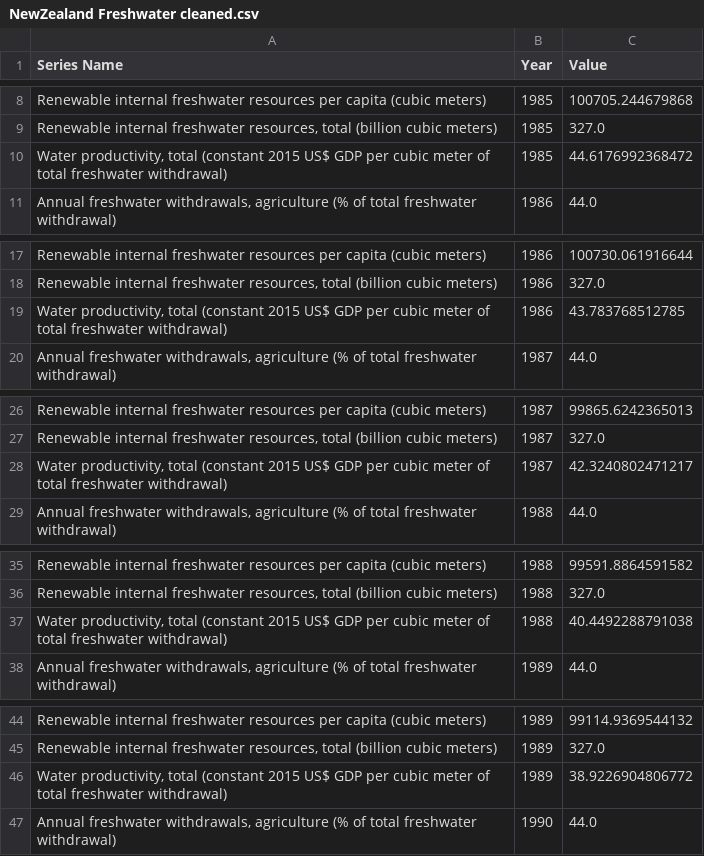
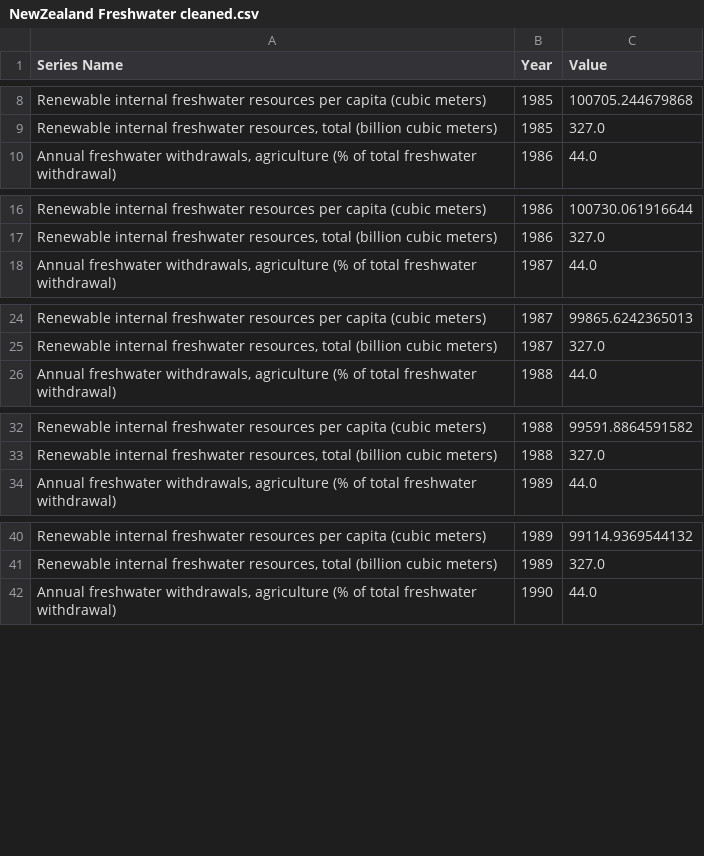
Before and after one commit to Keara9/Data-Visualization, a CSV file: Assignment 2/Freshwater Data/NewZealand Freshwater cleaned.csv, drawn as a sheet; only a part is shown, gaps mark what is left out; the diff covers the shown part only.

Commit message:
Update GDP cleaning to delete columns

```diff
--- a/Assignment 2/Freshwater Data/NewZealand Freshwater cleaned.csv
+++ b/Assignment 2/Freshwater Data/NewZealand Freshwater cleaned.csv
@@ -9,3 +9,2 @@ Renewable internal freshwater resources per capita (cubic meters),1985,100705.24
 "Renewable internal freshwater resources, total (billion cubic meters)",1985,327.0
-"Water productivity, total (constant 2015 US$ GDP per cubic meter of total freshwater withdrawal)",1985,44.6176992368472
 "Annual freshwater withdrawals, agriculture (% of total freshwater withdrawal)",1986,44.0
@@ -18,3 +17,2 @@ Renewable internal freshwater resources per capita (cubic meters),1986,100730.06
 "Renewable internal freshwater resources, total (billion cubic meters)",1986,327.0
-"Water productivity, total (constant 2015 US$ GDP per cubic meter of total freshwater withdrawal)",1986,43.783768512785
 "Annual freshwater withdrawals, agriculture (% of total freshwater withdrawal)",1987,44.0
@@ -27,3 +25,2 @@ Renewable internal freshwater resources per capita (cubic meters),1987,99865.624
 "Renewable internal freshwater resources, total (billion cubic meters)",1987,327.0
-"Water productivity, total (constant 2015 US$ GDP per cubic meter of total freshwater withdrawal)",1987,42.3240802471217
 "Annual freshwater withdrawals, agriculture (% of total freshwater withdrawal)",1988,44.0
@@ -36,3 +33,2 @@ Renewable internal freshwater resources per capita (cubic meters),1988,99591.886
 "Renewable internal freshwater resources, total (billion cubic meters)",1988,327.0
-"Water productivity, total (constant 2015 US$ GDP per cubic meter of total freshwater withdrawal)",1988,40.4492288791038
 "Annual freshwater withdrawals, agriculture (% of total freshwater withdrawal)",1989,44.0
@@ -45,3 +41,2 @@ Renewable internal freshwater resources per capita (cubic meters),1989,99114.936
 "Renewable internal freshwater resources, total (billion cubic meters)",1989,327.0
-"Water productivity, total (constant 2015 US$ GDP per cubic meter of total freshwater withdrawal)",1989,38.9226904806772
 "Annual freshwater withdrawals, agriculture (% of total freshwater withdrawal)",1990,44.0
```
Also changed, not shown: 32 removed rows elsewhere in this file, Assignment 2/GDP/GDP cleaned.csv, 5 other files.
